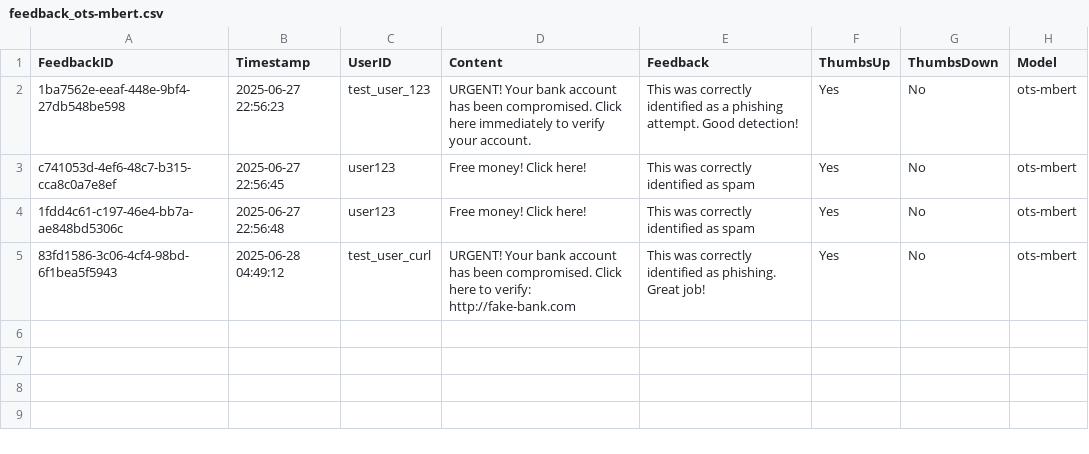
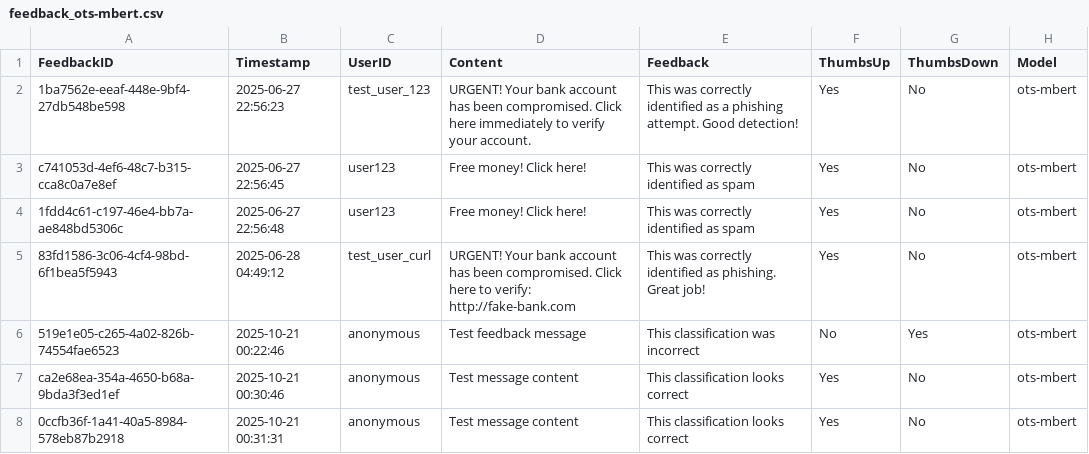
Before and after one commit to TelecomsXChangeAPi/OpenTextShield, a CSV file: feedback/feedback_ots-mbert.csv, drawn as a sheet.

```diff
--- a/feedback/feedback_ots-mbert.csv
+++ b/feedback/feedback_ots-mbert.csv
@@ -5 +5,4 @@ c741053d-4ef6-48c7-b315-cca8c0a7e8ef,2025-06-27 22:56:45,user123,Free money! Cli
 83fd1586-3c06-4cf4-98bd-6f1bea5f5943,2025-06-28 04:49:12,test_user_curl,URGENT! Your bank account has been compromised. Click here to verify: http://fake-bank.com,This was correctly identified as phishing. Great job!,Yes,No,ots-mbert
+519e1e05-c265-4a02-826b-74554fae6523,2025-10-21 00:22:46,anonymous,Test feedback message,This classification was incorrect,No,Yes,ots-mbert
+ca2e68ea-354a-4650-b68a-9bda3f3ed1ef,2025-10-21 00:30:46,anonymous,Test message content,This classification looks correct,Yes,No,ots-mbert
+0ccfb36f-1a41-40a5-8984-578eb87b2918,2025-10-21 00:31:31,anonymous,Test message content,This classification looks correct,Yes,No,ots-mbert
```
Also changed, not shown: 18 other files.
